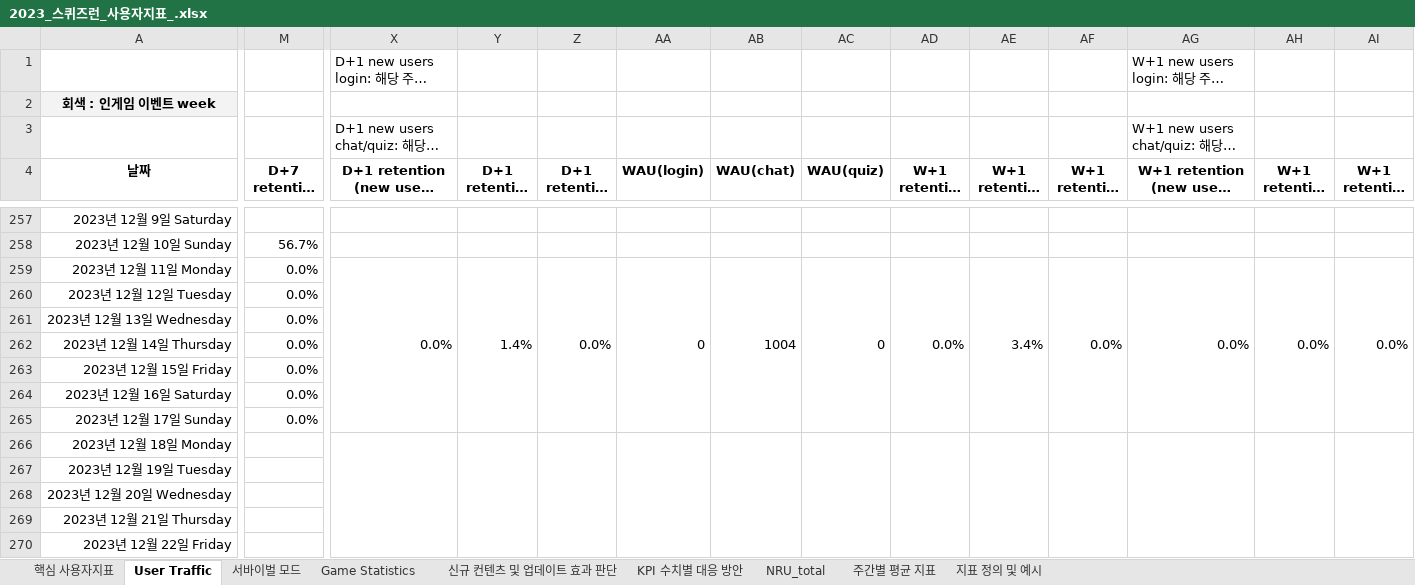
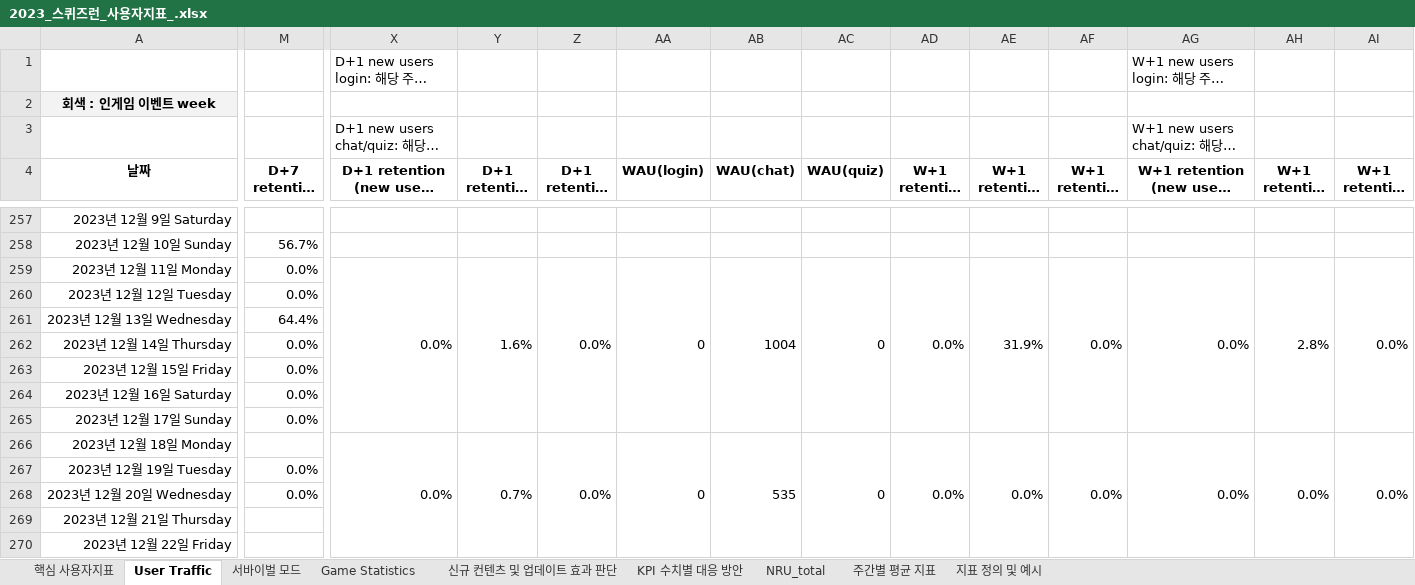
Before and after one commit to 121jsy/sr_analytics_1.0, an Excel workbook: 2023_스퀴즈런_사용자지표_.xlsx, sheet User Traffic, drawn as a sheet; only a part is shown, gaps mark what is left out; long unchanged cells end in …; values as stored, in another font and other column widths than the file's, no borders; conditional formats not drawn; removed rows and columns are numbered as before the commit, all else as after; rows hold the shown columns only; the diff names each change by its address in the sheet, - before the commit and + after, or states it on an @@ line.

```diff
--- a/2023_스퀴즈런_사용자지표_.xlsx (sheet User Traffic)
+++ b/2023_스퀴즈런_사용자지표_.xlsx (sheet User Traffic)
-Y259 (D+1 retention (new users chat)): 1.4%
+Y259 (D+1 retention (new users chat)): 1.6%
-AE259 (W+1 retention (chat)): 3.4%
+AE259 (W+1 retention (chat)): 31.9%
-AH259 (W+1 retention (new users chat)): 0.0%
+AH259 (W+1 retention (new users chat)): 2.8%
-M261 (D+7 retention (chat)): 0.0%
+M261 (D+7 retention (chat)): 64.4%
-X266 (D+1 retention (new users login)): (empty)
+X266 (D+1 retention (new users login)): 0.0%
-Y266 (D+1 retention (new users chat)): (empty)
+Y266 (D+1 retention (new users chat)): 0.7%
-Z266 (D+1 retention (new users quiz)): (empty)
+Z266 (D+1 retention (new users quiz)): 0.0%
-AA266 (WAU(login)): (empty)
+AA266 (WAU(login)): 0
-AB266 (WAU(chat)): (empty)
+AB266 (WAU(chat)): 535
-AC266 (WAU(quiz)): (empty)
+AC266 (WAU(quiz)): 0
-AD266 (W+1 retention (login)): (empty)
+AD266 (W+1 retention (login)): 0.0%
-AE266 (W+1 retention (chat)): (empty)
+AE266 (W+1 retention (chat)): 0.0%
-AF266 (W+1 retention (quiz)): (empty)
+AF266 (W+1 retention (quiz)): 0.0%
-AG266 (W+1 retention (new users login)): (empty)
+AG266 (W+1 retention (new users login)): 0.0%
-AH266 (W+1 retention (new users chat)): (empty)
+AH266 (W+1 retention (new users chat)): 0.0%
-AI266 (W+1 retention (new users quiz)): (empty)
+AI266 (W+1 retention (new users quiz)): 0.0%
-row 267: 2023년 12월 19일 Tuesday
-row 268: 2023년 12월 20일 Wednesday
+row 267: 2023년 12월 19일 Tuesday | 0.0%
+row 268: 2023년 12월 20일 Wednesday | 0.0%
```
Also changed, not shown: sheet 서바이벌 모드, sheet Game Statistics.
